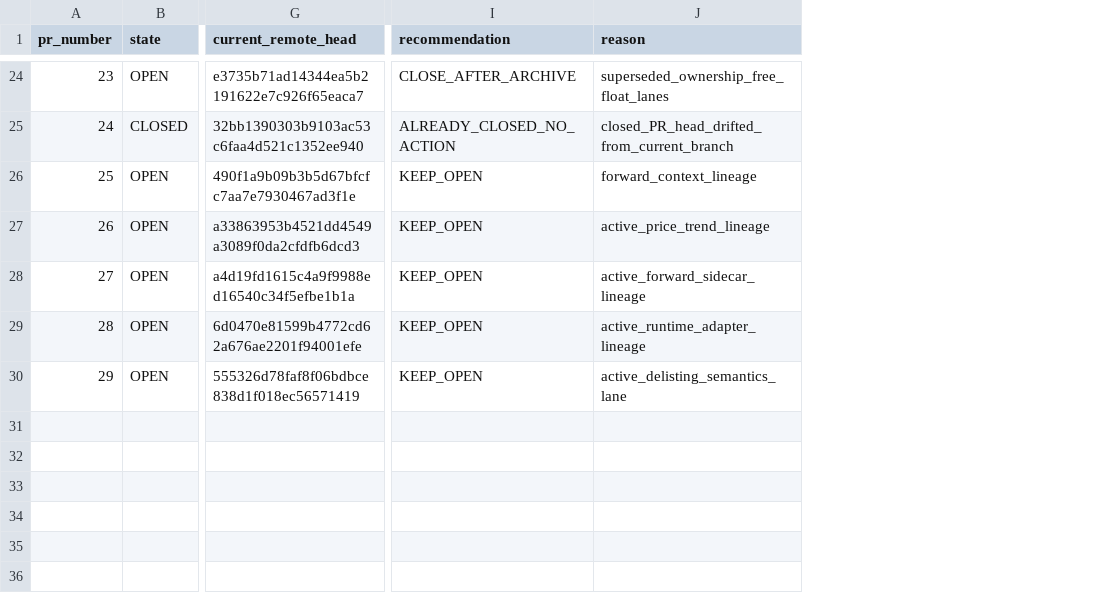
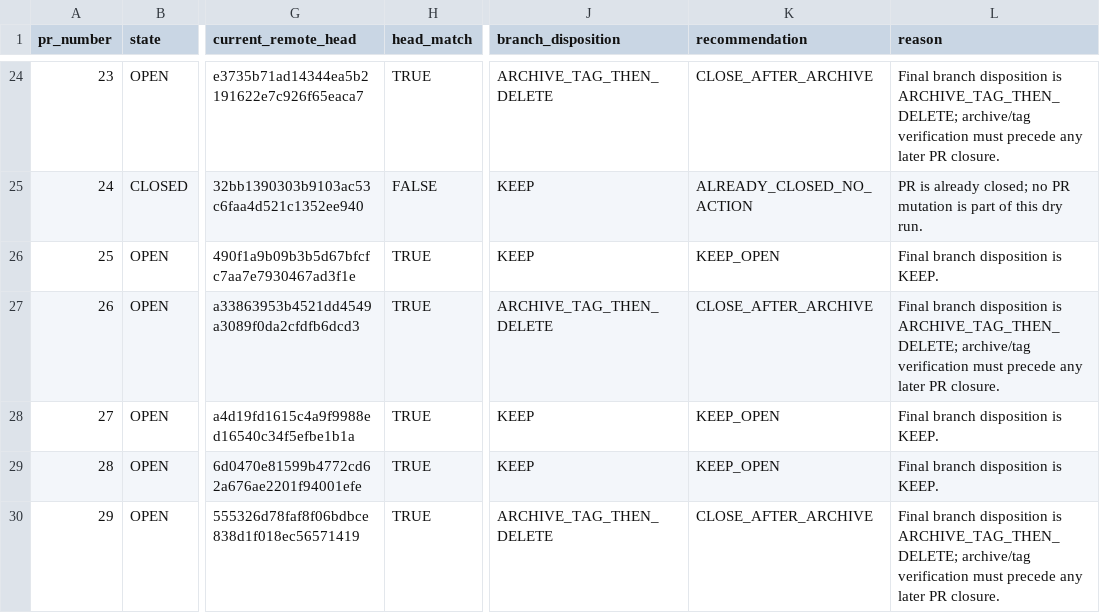
Before and after one commit to samindriano/idx-trade, a CSV file: docs/repository_hygiene/PR_FORENSIC_PLAN_V1.csv, drawn as a sheet; only a part is shown, gaps mark what is left out; addresses are those after the commit; the diff covers the shown part only; the diff names each change by its address in the sheet, - before the commit and + after, or states it on an @@ line.

```diff
--- a/docs/repository_hygiene/PR_FORENSIC_PLAN_V1.csv
+++ b/docs/repository_hygiene/PR_FORENSIC_PLAN_V1.csv
+column H (head_match), rows 24-30: TRUE | FALSE | TRUE | TRUE | TRUE | TRUE | TRUE
+column J (branch_disposition), rows 24-30: ARCHIVE_TAG_THEN_DELETE | KEEP | KEEP | ARCHIVE_TAG_THEN_DELETE | KEEP | KEEP | ARCHIVE_TAG_THEN_DELETE
-L24 (reason): superseded_ownership_free_float_lanes
+L24 (reason): Final branch disposition is ARCHIVE_TAG_THEN_DELETE; archive/tag verification must precede any later PR closure.
-L25 (reason): closed_PR_head_drifted_from_current_branch
+L25 (reason): PR is already closed; no PR mutation is part of this dry run.
-L26 (reason): forward_context_lineage
+L26 (reason): Final branch disposition is KEEP.
-K27 (recommendation): KEEP_OPEN
+K27 (recommendation): CLOSE_AFTER_ARCHIVE
-L27 (reason): active_price_trend_lineage
+L27 (reason): Final branch disposition is ARCHIVE_TAG_THEN_DELETE; archive/tag verification must precede any later PR closure.
-L28 (reason): active_forward_sidecar_lineage
+L28 (reason): Final branch disposition is KEEP.
-L29 (reason): active_runtime_adapter_lineage
+L29 (reason): Final branch disposition is KEEP.
-K30 (recommendation): KEEP_OPEN
+K30 (recommendation): CLOSE_AFTER_ARCHIVE
-L30 (reason): active_delisting_semantics_lane
+L30 (reason): Final branch disposition is ARCHIVE_TAG_THEN_DELETE; archive/tag verification must precede any later PR closure.
```
Also changed, not shown: 31 edited cells elsewhere in this file, 3 other files.
